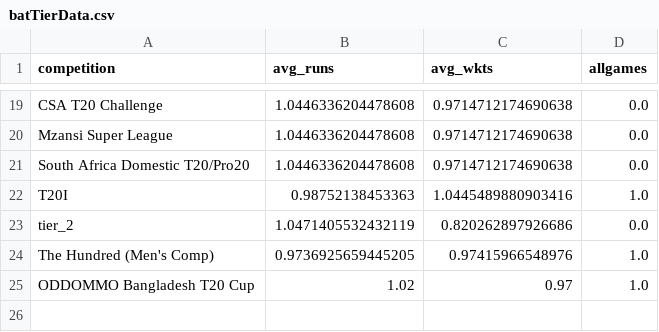
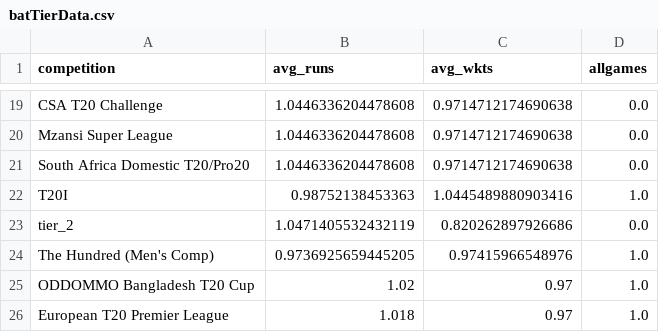
Before and after one commit to jodrna/armadaCricket, a CSV file: men/playerRatings/batT20Mens/auxiliaries/batTierData.csv, drawn as a sheet; only a part is shown, gaps mark what is left out; the diff names each change by its address in the sheet, - before the commit and + after, or states it on an @@ line.

```diff
--- a/men/playerRatings/batT20Mens/auxiliaries/batTierData.csv
+++ b/men/playerRatings/batT20Mens/auxiliaries/batTierData.csv
+row 26: European T20 Premier League | 1.018 | 0.97 | 1.0
```
Also changed, not shown: men/playerRatings/batT20Mens/auxiliaries/batRatingsFor.csv, men/playerRatings/bowlT20Mens/auxiliaries/bowlRatingsFor.csv, 10 other files.
